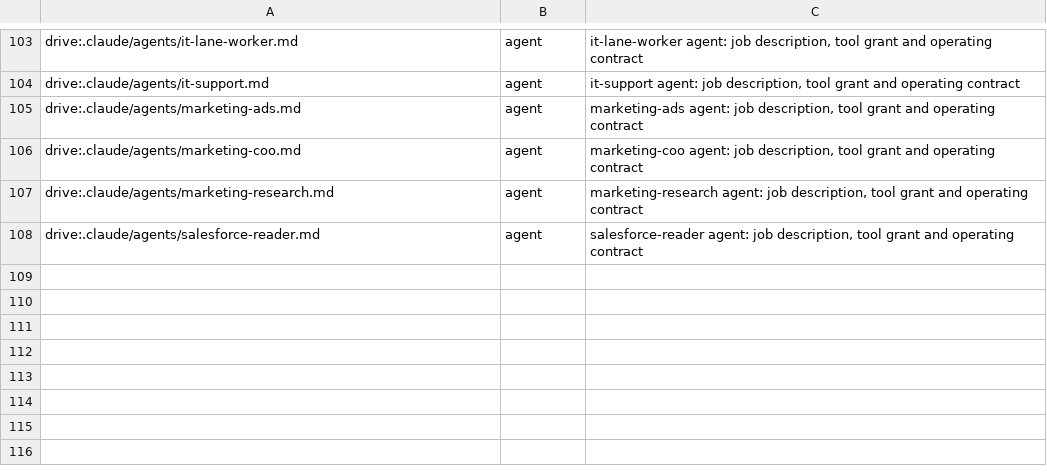
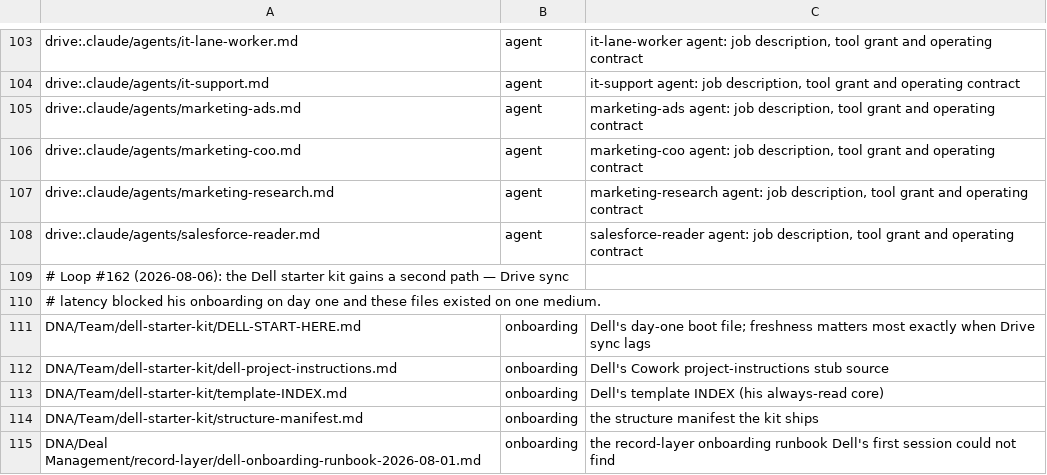
Before and after one commit to jbookout/carr-system, a TSV file: corpus/corpus-set.tsv, drawn as a sheet; only a part is shown, gaps mark what is left out.

```diff
--- a/corpus/corpus-set.tsv
+++ b/corpus/corpus-set.tsv
@@ -108 +108,8 @@ drive:.claude/agents/marketing-research.md	agent	marketing-research agent: job d
 drive:.claude/agents/salesforce-reader.md	agent	salesforce-reader agent: job description, tool grant and operating contract
+# Loop #162 (2026-08-06): the Dell starter kit gains a second path — Drive sync
+# latency blocked his onboarding on day one and these files existed on one medium.
+DNA/Team/dell-starter-kit/DELL-START-HERE.md	onboarding	Dell's day-one boot file; freshness matters most exactly when Drive sync lags
+DNA/Team/dell-starter-kit/dell-project-instructions.md	onboarding	Dell's Cowork project-instructions stub source
+DNA/Team/dell-starter-kit/template-INDEX.md	onboarding	Dell's template INDEX (his always-read core)
+DNA/Team/dell-starter-kit/structure-manifest.md	onboarding	the structure manifest the kit ships
+DNA/Deal Management/record-layer/dell-onboarding-runbook-2026-08-01.md	onboarding	the record-layer onboarding runbook Dell's first session could not find
```
Also changed, not shown: 7 other files.
